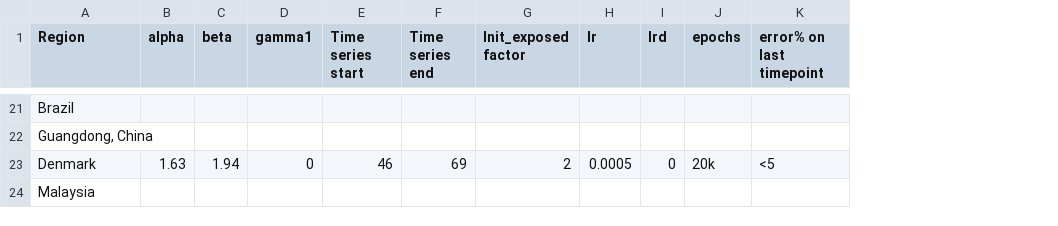
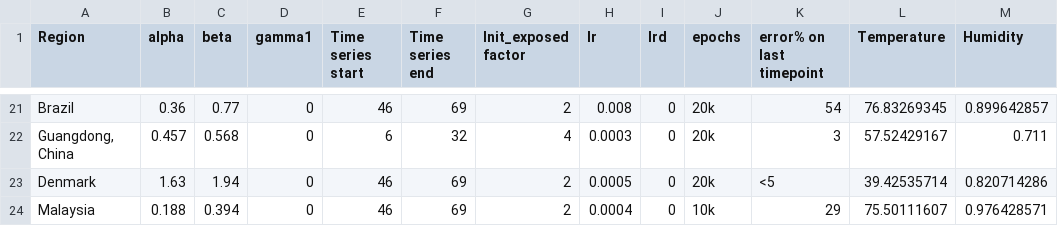
Before and after one commit to y1singh/Coronavirus-Weather-Modelling, a CSV file: data/model_param_results.csv, drawn as a sheet; only a part is shown, gaps mark what is left out; the diff covers the shown part only; the diff names each change by its address in the sheet, - before the commit and + after, or states it on an @@ line.

```diff
--- a/data/model_param_results.csv
+++ b/data/model_param_results.csv
+column L (Temperature), rows 21-24: 76.83269345 | 57.52429167 | 39.42535714 | 75.50111607
+column M (Humidity), rows 21-24: 0.899642857 | 0.711 | 0.820714286 | 0.976428571
-B21 (alpha): (empty)
+B21 (alpha): 0.36
-C21 (beta): (empty)
+C21 (beta): 0.77
-D21:D22 (gamma1): (empty)
+D21:D22 (gamma1): 0
-E21 (Time series start): (empty)
+E21 (Time series start): 46
-F21 (Time series end): (empty)
+F21 (Time series end): 69
-G21 (Init_exposed factor): (empty)
+G21 (Init_exposed factor): 2
-H21 (lr): (empty)
+H21 (lr): 0.008
-I21:I22 (lrd): (empty)
+I21:I22 (lrd): 0
-J21:J22 (epochs): (empty)
+J21:J22 (epochs): 20k
-K21 (error% on last timepoint): (empty)
+K21 (error% on last timepoint): 54
-B22 (alpha): (empty)
+B22 (alpha): 0.457
-C22 (beta): (empty)
+C22 (beta): 0.568
-E22 (Time series start): (empty)
+E22 (Time series start): 6
-F22 (Time series end): (empty)
+F22 (Time series end): 32
-G22 (Init_exposed factor): (empty)
+G22 (Init_exposed factor): 4
-H22 (lr): (empty)
+H22 (lr): 0.0003
-K22 (error% on last timepoint): (empty)
+K22 (error% on last timepoint): 3
-B24 (alpha): (empty)
+B24 (alpha): 0.188
-C24 (beta): (empty)
+C24 (beta): 0.394
-D24 (gamma1): (empty)
+D24 (gamma1): 0
-E24 (Time series start): (empty)
+E24 (Time series start): 46
-F24 (Time series end): (empty)
+F24 (Time series end): 69
-G24 (Init_exposed factor): (empty)
+G24 (Init_exposed factor): 2
-H24 (lr): (empty)
+H24 (lr): 0.0004
-I24 (lrd): (empty)
+I24 (lrd): 0
-J24 (epochs): (empty)
+J24 (epochs): 10k
-K24 (error% on last timepoint): (empty)
+K24 (error% on last timepoint): 29
```
Also changed, not shown: 1 added row, 1 removed row and 119 edited cells elsewhere in this file, 3 other files.
